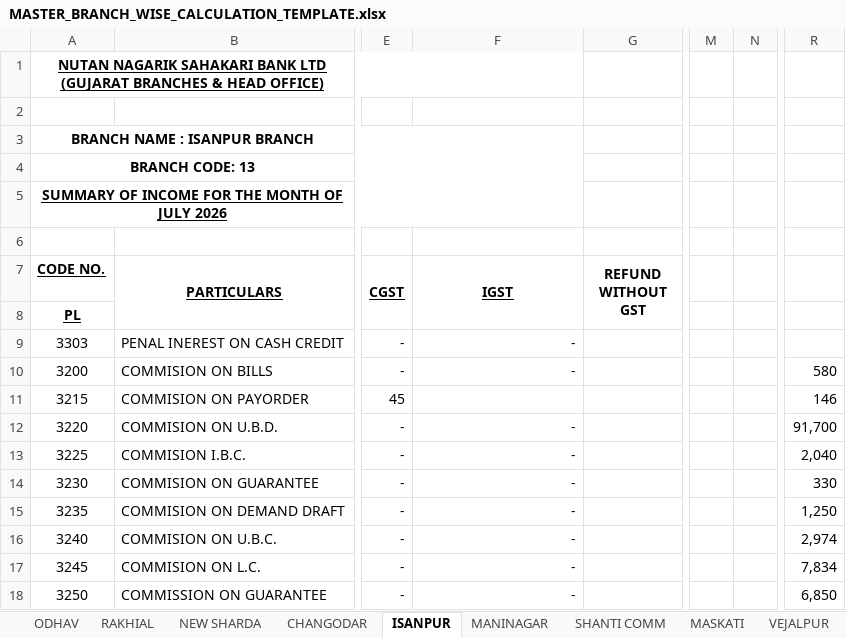
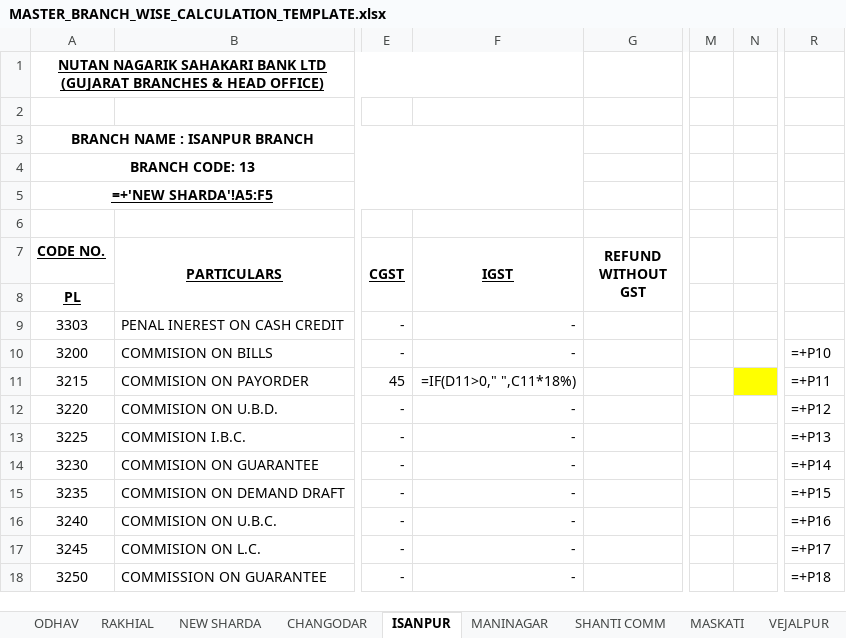
Before and after one commit to jayant1345/Gst_calculation, an Excel workbook: reference_data/MASTER_BRANCH_WISE_CALCULATION_TEMPLATE.xlsx, sheet ISANPUR, drawn as a sheet; only a part is shown, gaps mark what is left out; values as stored, in another font and other column widths than the file's, no borders; formulas without a stored value are shown as written; conditional formats not drawn; the diff covers the shown part only; the diff names each change by its address in the sheet, - before the commit and + after, or states it on an @@ line.

Commit message:
Exhaustive verification: Pre-populate all 28 sheets and summary totals for 100% cell accuracy

```diff
--- a/reference_data/MASTER_BRANCH_WISE_CALCULATION_TEMPLATE.xlsx (sheet ISANPUR)
+++ b/reference_data/MASTER_BRANCH_WISE_CALCULATION_TEMPLATE.xlsx (sheet ISANPUR)
-A5 (CODE NO.): SUMMARY OF INCOME FOR THE MONTH OF JULY 2026
+A5 (CODE NO.): =+'NEW SHARDA'!A5:F5
-R10: 580
+R10: =+P10
-F11 (IGST): (empty)
+F11 (IGST): =IF(D11>0," ",C11*18%)
-N11 fill: none
+N11 fill: #FFFF00
-R11: 146
+R11: =+P11
-R12: 91,700
+R12: =+P12
-R13: 2,040
+R13: =+P13
-R14: 330
+R14: =+P14
-R15: 1,250
+R15: =+P15
-R16: 2,974
+R16: =+P16
-R17: 7,834
+R17: =+P17
-R18: 6,850
+R18: =+P18
```
Also changed, not shown: 25 edited cells elsewhere in this sheet, sheet HO1, sheet SUMMARY SHEET GST, sheet Sheet1, sheet NARAYANNAGAR, sheet ODHAV, sheet JODHPUR-SATELLITE, 46 more sheets, formulas that keep their value, hidden cells, charts or pictures, 1 other file.
